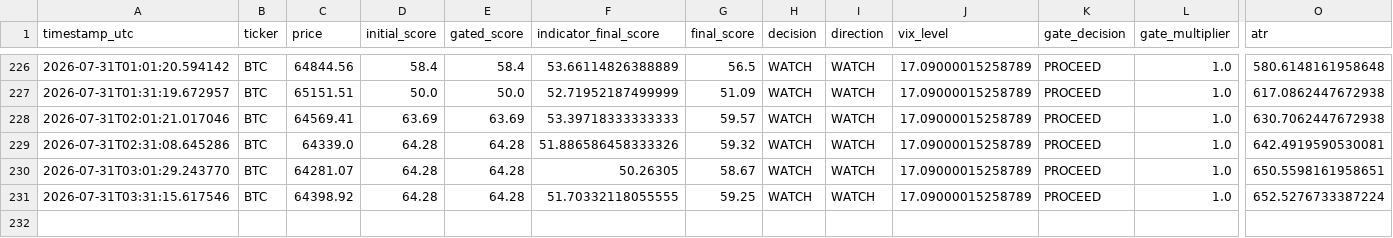
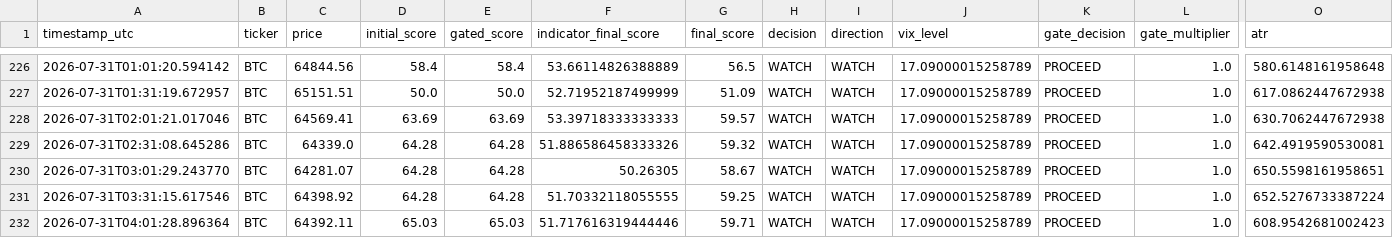
Before and after one commit to bembem718ai-stack/Crypto-Model, a CSV file: signal_log.csv, drawn as a sheet; only a part is shown, gaps mark what is left out; rows hold the shown columns only; the diff names each change by its address in the sheet, - before the commit and + after, or states it on an @@ line.

```diff
--- a/signal_log.csv
+++ b/signal_log.csv
+row 232: 2026-07-31T04:01:28.896364 | BTC | 64392.11 | 65.03 | 65.03 | 51.717616319444446 | 59.71 | WATCH | WATCH | 17.09000015258789 | PROCEED | 1.0 | 608.9542681002423
```
Also changed, not shown: 1 other file.
